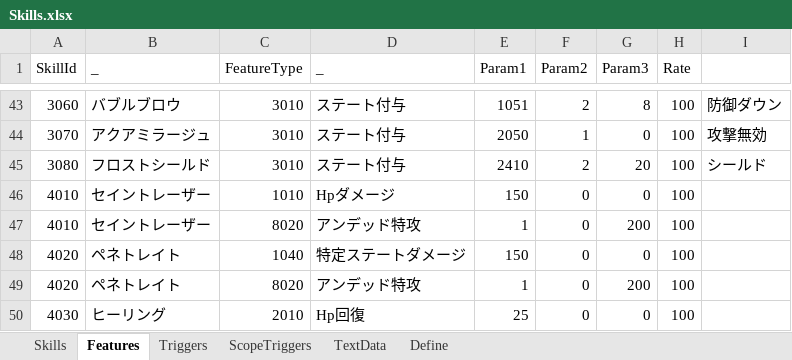
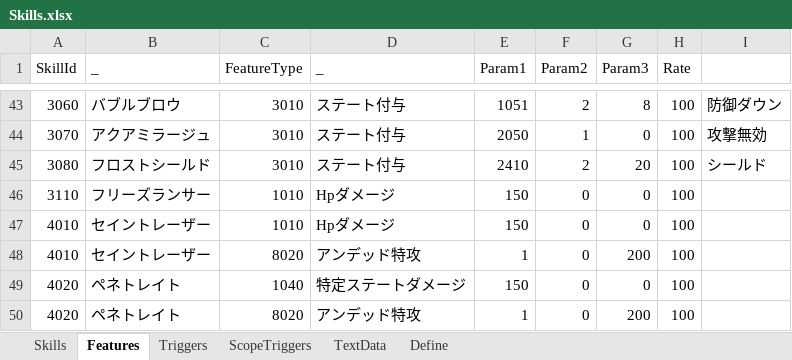
Before and after one commit to seedsclaft/unity, an Excel workbook: Assets/Data/Skills.xlsx, sheet Features, drawn as a sheet; only a part is shown, gaps mark what is left out; the shorter side is filled out with more unchanged rows; values as stored, in another font and other column widths than the file's, no borders; the diff names each change by its address in the sheet, - before the commit and + after, or states it on an @@ line.

```diff
--- a/Assets/Data/Skills.xlsx (sheet Features)
+++ b/Assets/Data/Skills.xlsx (sheet Features)
+row 46: 3110 | フリーズランサー | 1010 | Hpダメージ | 150 | 0 | 0 | 100
```
Also changed, not shown: sheet Skills, sheet TextData, Assets/Data/Actors.xlsx, Assets/Data/Enemies.xlsx, 20 other files.
